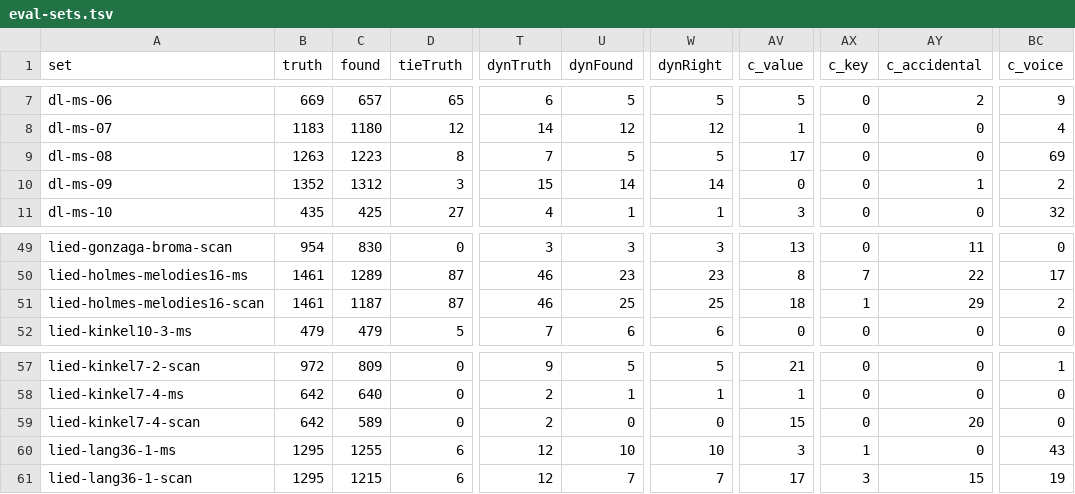
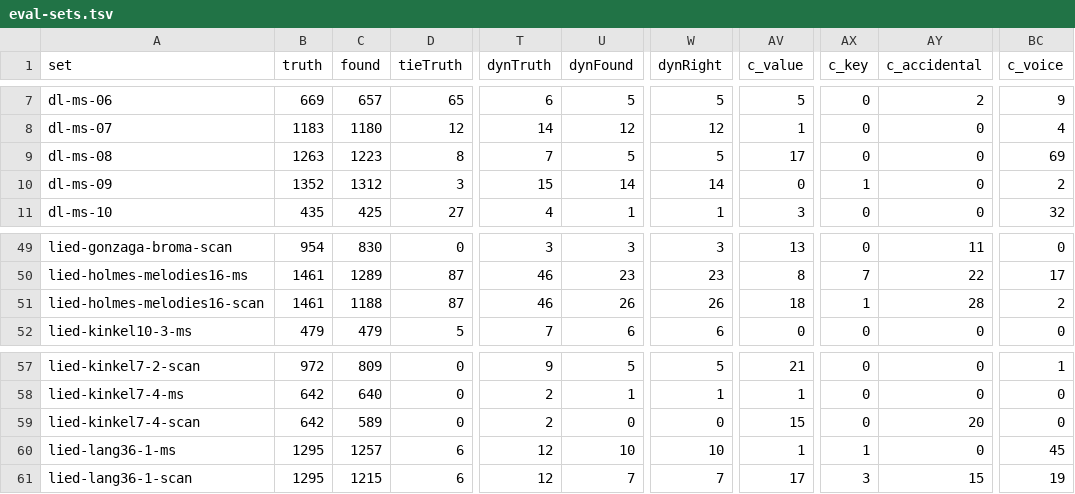
Before and after one commit to yotsuda/Calamo, a TSV file: docs/eval-sets.tsv, drawn as a sheet; only a part is shown, gaps mark what is left out; the diff names each change by its address in the sheet, - before the commit and + after, or states it on an @@ line.

```diff
--- a/docs/eval-sets.tsv
+++ b/docs/eval-sets.tsv
-AX10 (c_key): 0
+AX10 (c_key): 1
-AY10 (c_accidental): 1
+AY10 (c_accidental): 0
-C51 (found): 1187
+C51 (found): 1188
-U51 (dynFound): 25
+U51 (dynFound): 26
-W51 (dynRight): 25
+W51 (dynRight): 26
-AY51 (c_accidental): 29
+AY51 (c_accidental): 28
-C60 (found): 1255
+C60 (found): 1257
-AV60 (c_value): 3
+AV60 (c_value): 1
-BC60 (c_voice): 43
+BC60 (c_voice): 45
```
Also changed, not shown: docs/dev-sets.tsv, 5 other files.
